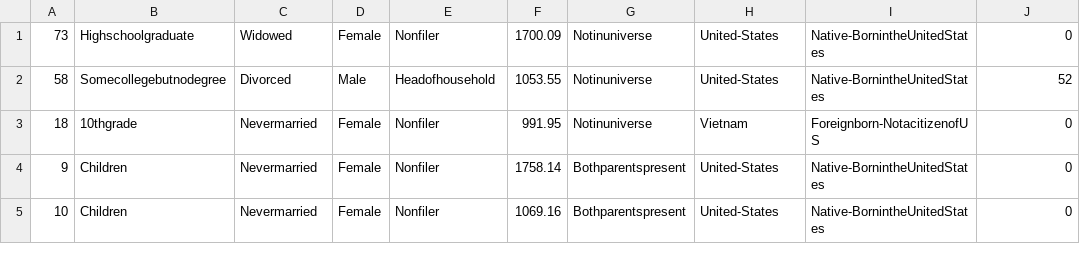
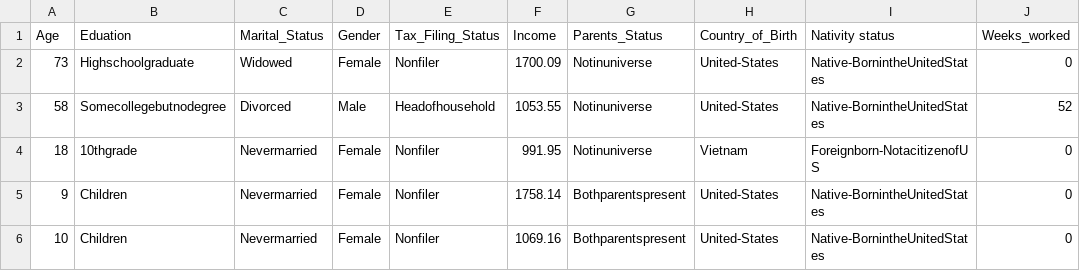
Before and after one commit to Nagul-Tekworks/datasets, a CSV file: census.csv, drawn as a sheet; only a part is shown.

Commit message:
Update census.csv

```diff
--- a/census.csv
+++ b/census.csv
@@ -1 +1,2 @@
+Age,Eduation,Marital_Status,Gender,Tax_Filing_Status,Income,Parents_Status,Country_of_Birth, Nativity status,Weeks_worked
 73,Highschoolgraduate,Widowed,Female,Nonfiler,1700.09,Notinuniverse,United-States,Native-BornintheUnitedStates,0
```
